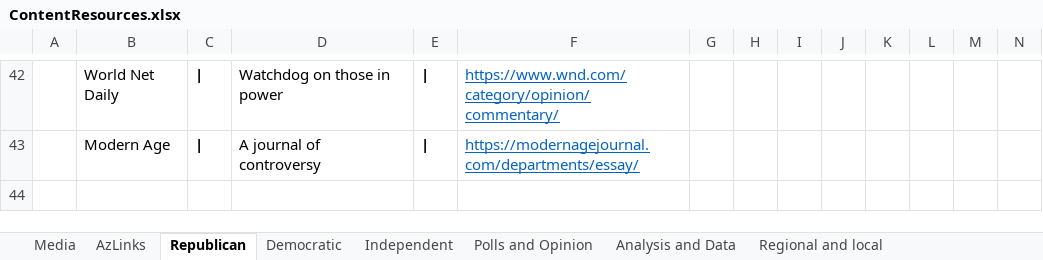
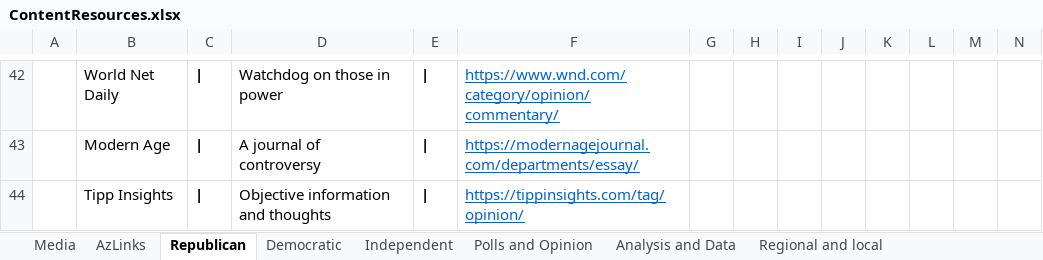
Before and after one commit to brianmcgrathnet/serialpolitics, an Excel workbook: content/ContentResources.xlsx, sheet Republican, drawn as a sheet; only a part is shown, gaps mark what is left out; values as stored, in another font and other column widths than the file's, no borders; the diff names each change by its address in the sheet, - before the commit and + after, or states it on an @@ line.

Commit message:
content updates

```diff
--- a/content/ContentResources.xlsx (sheet Republican)
+++ b/content/ContentResources.xlsx (sheet Republican)
+row 44:  | Tipp Insights | | | Objective information and thoughts | | | https://tippinsights.com/tag/opinion/
```
Also changed, not shown: sheet Polls and Opinion, 3 other files.
